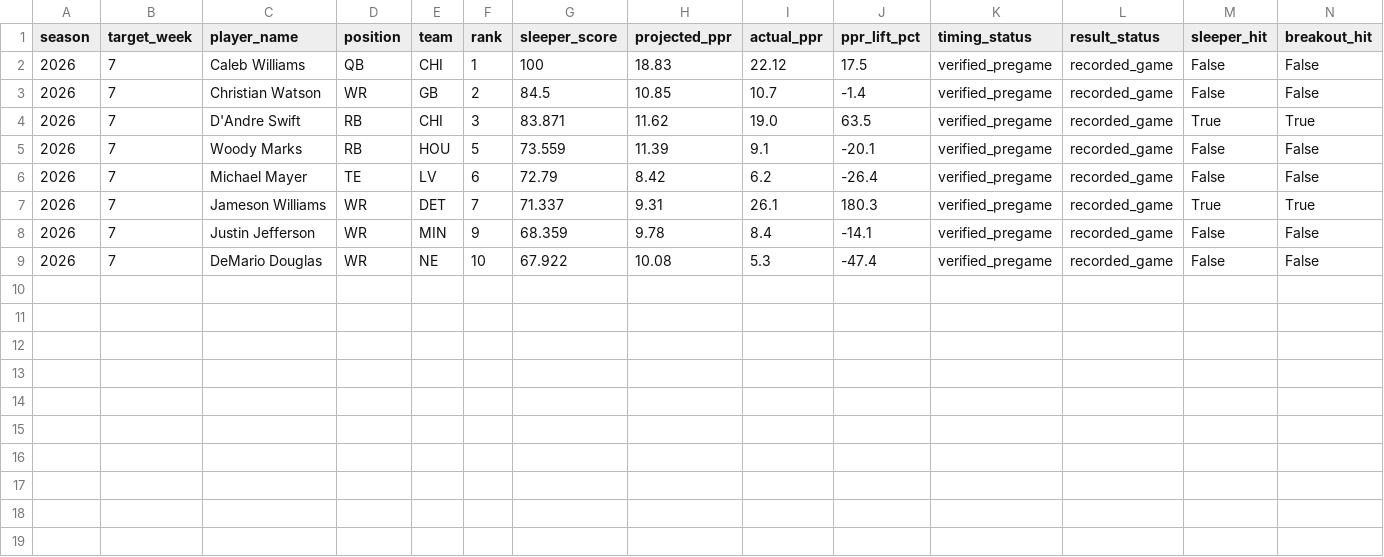
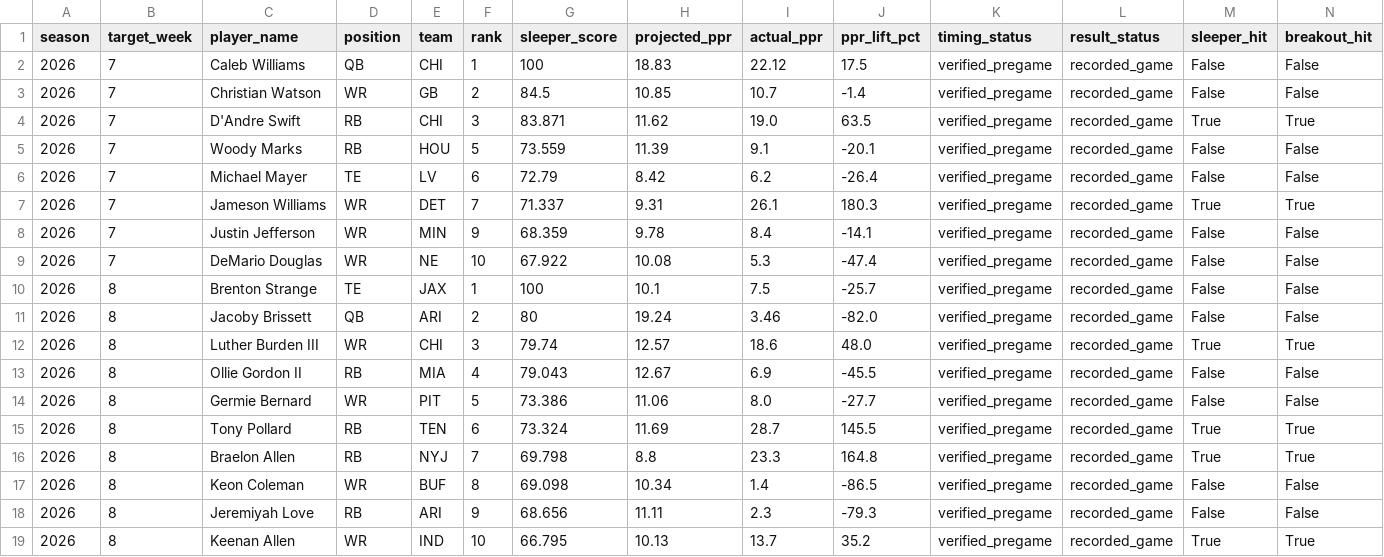
Before and after one commit to egarza2424/Data-Daddy, a CSV file: data/sleeper_validation/sleeper_prediction_audit.csv, drawn as a sheet.

Commit message:
Publish verified Week 8 sleeper hits

```diff
--- a/data/sleeper_validation/sleeper_prediction_audit.csv
+++ b/data/sleeper_validation/sleeper_prediction_audit.csv
@@ -9 +9,11 @@ season,target_week,player_name,position,team,rank,sleeper_score,projected_ppr,ac
 2026,7,DeMario Douglas,WR,NE,10,67.922,10.08,5.3,-47.4,verified_pregame,recorded_game,False,False
+2026,8,Brenton Strange,TE,JAX,1,100,10.1,7.5,-25.7,verified_pregame,recorded_game,False,False
+2026,8,Jacoby Brissett,QB,ARI,2,80,19.24,3.46,-82.0,verified_pregame,recorded_game,False,False
+2026,8,Luther Burden III,WR,CHI,3,79.74,12.57,18.6,48.0,verified_pregame,recorded_game,True,True
+2026,8,Ollie Gordon II,RB,MIA,4,79.043,12.67,6.9,-45.5,verified_pregame,recorded_game,False,False
+2026,8,Germie Bernard,WR,PIT,5,73.386,11.06,8.0,-27.7,verified_pregame,recorded_game,False,False
+2026,8,Tony Pollard,RB,TEN,6,73.324,11.69,28.7,145.5,verified_pregame,recorded_game,True,True
+2026,8,Braelon Allen,RB,NYJ,7,69.798,8.8,23.3,164.8,verified_pregame,recorded_game,True,True
+2026,8,Keon Coleman,WR,BUF,8,69.098,10.34,1.4,-86.5,verified_pregame,recorded_game,False,False
+2026,8,Jeremiyah Love,RB,ARI,9,68.656,11.11,2.3,-79.3,verified_pregame,recorded_game,False,False
+2026,8,Keenan Allen,WR,IND,10,66.795,10.13,13.7,35.2,verified_pregame,recorded_game,True,True
```
